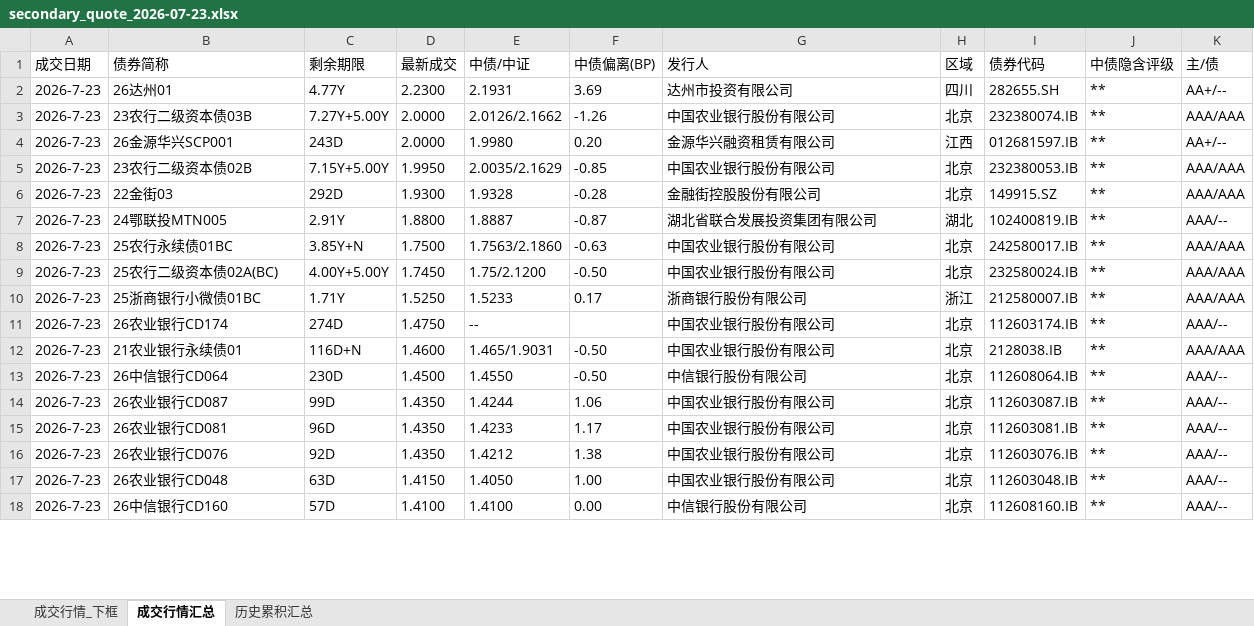
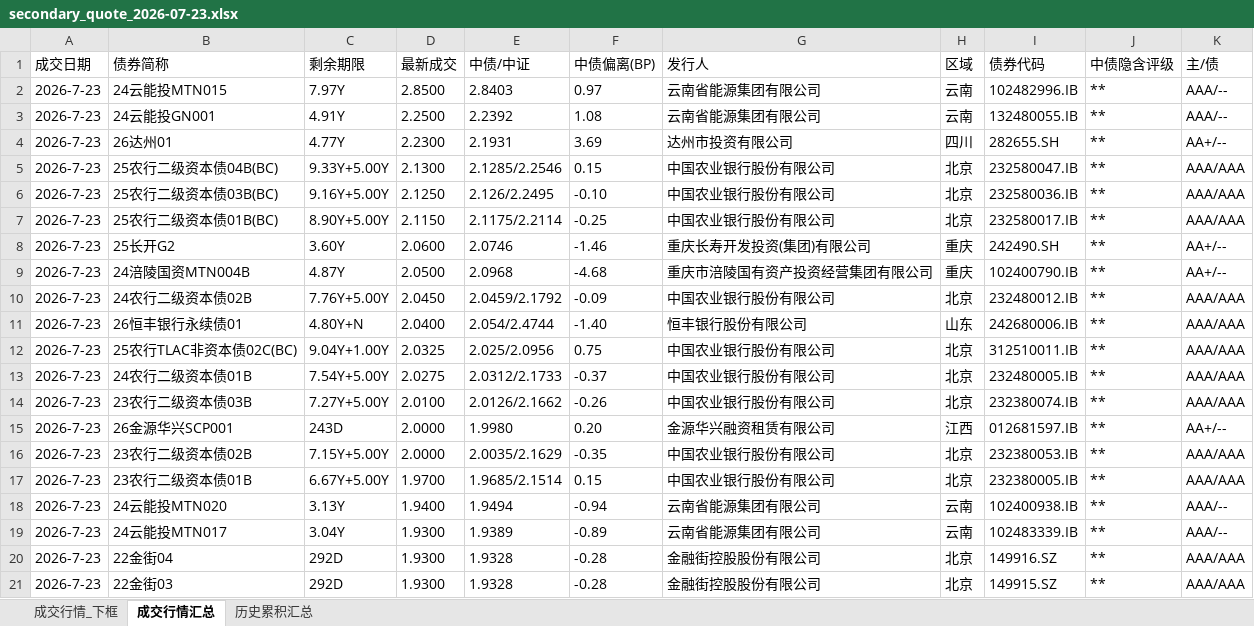
Before and after one commit to geomouse/innodealing-bond-export, an Excel workbook: data/secondary2/secondary_quote_2026-07-23.xlsx, sheet 成交行情汇总, drawn as a sheet; only a part is shown; the shorter side is filled out with more unchanged rows; values as stored, in another font and other column widths than the file's, no borders; addresses are those after the commit; the diff covers the shown part only; the diff names each change by its address in the sheet, - before the commit and + after, or states it on an @@ line.

```diff
--- a/data/secondary2/secondary_quote_2026-07-23.xlsx (sheet 成交行情汇总)
+++ b/data/secondary2/secondary_quote_2026-07-23.xlsx (sheet 成交行情汇总)
+row 2: 2026-7-23 | 24云能投MTN015 | 7.97Y | 2.8500 | 2.8403 | 0.97 | 云南省能源集团有限公司 | 云南 | 102482996.IB | ** | AAA/--
+row 3: 2026-7-23 | 24云能投GN001 | 4.91Y | 2.2500 | 2.2392 | 1.08 | 云南省能源集团有限公司 | 云南 | 132480055.IB | ** | AAA/--
+row 5: 2026-7-23 | 25农行二级资本债04B(BC) | 9.33Y+5.00Y | 2.1300 | 2.1285/2.2546 | 0.15 | 中国农业银行股份有限公司 | 北京 | 232580047.IB | ** | AAA/AAA
+row 6: 2026-7-23 | 25农行二级资本债03B(BC) | 9.16Y+5.00Y | 2.1250 | 2.126/2.2495 | -0.10 | 中国农业银行股份有限公司 | 北京 | 232580036.IB | ** | AAA/AAA
+row 7: 2026-7-23 | 25农行二级资本债01B(BC) | 8.90Y+5.00Y | 2.1150 | 2.1175/2.2114 | -0.25 | 中国农业银行股份有限公司 | 北京 | 232580017.IB | ** | AAA/AAA
+row 8: 2026-7-23 | 25长开G2 | 3.60Y | 2.0600 | 2.0746 | -1.46 | 重庆长寿开发投资(集团)有限公司 | 重庆 | 242490.SH | ** | AA+/--
+row 9: 2026-7-23 | 24涪陵国资MTN004B | 4.87Y | 2.0500 | 2.0968 | -4.68 | 重庆市涪陵国有资产投资经营集团有限公司 | 重庆 | 102400790.IB | ** | AA+/--
+row 10: 2026-7-23 | 24农行二级资本债02B | 7.76Y+5.00Y | 2.0450 | 2.0459/2.1792 | -0.09 | 中国农业银行股份有限公司 | 北京 | 232480012.IB | ** | AAA/AAA
+row 11: 2026-7-23 | 26恒丰银行永续债01 | 4.80Y+N | 2.0400 | 2.054/2.4744 | -1.40 | 恒丰银行股份有限公司 | 山东 | 242680006.IB | ** | AAA/AAA
+row 12: 2026-7-23 | 25农行TLAC非资本债02C(BC) | 9.04Y+1.00Y | 2.0325 | 2.025/2.0956 | 0.75 | 中国农业银行股份有限公司 | 北京 | 312510011.IB | ** | AAA/AAA
+row 13: 2026-7-23 | 24农行二级资本债01B | 7.54Y+5.00Y | 2.0275 | 2.0312/2.1733 | -0.37 | 中国农业银行股份有限公司 | 北京 | 232480005.IB | ** | AAA/AAA
-D14 (最新成交): 2.0000
+D14 (最新成交): 2.0100
-F14 (中债偏离(BP)): -1.26
+F14 (中债偏离(BP)): -0.26
-D16 (最新成交): 1.9950
+D16 (最新成交): 2.0000
-F16 (中债偏离(BP)): -0.85
+F16 (中债偏离(BP)): -0.35
+row 17: 2026-7-23 | 23农行二级资本债01B | 6.67Y+5.00Y | 1.9700 | 1.9685/2.1514 | 0.15 | 中国农业银行股份有限公司 | 北京 | 232380005.IB | ** | AAA/AAA
+row 18: 2026-7-23 | 24云能投MTN020 | 3.13Y | 1.9400 | 1.9494 | -0.94 | 云南省能源集团有限公司 | 云南 | 102400938.IB | ** | AAA/--
+row 19: 2026-7-23 | 24云能投MTN017 | 3.04Y | 1.9300 | 1.9389 | -0.89 | 云南省能源集团有限公司 | 云南 | 102483339.IB | ** | AAA/--
+row 20: 2026-7-23 | 22金街04 | 292D | 1.9300 | 1.9328 | -0.28 | 金融街控股股份有限公司 | 北京 | 149916.SZ | ** | AAA/AAA
```
Also changed, not shown: 30 added rows, 1 removed row and 1 moved row elsewhere in this sheet, sheet 成交行情_下框, sheet 历史累积汇总, 2 other files.
